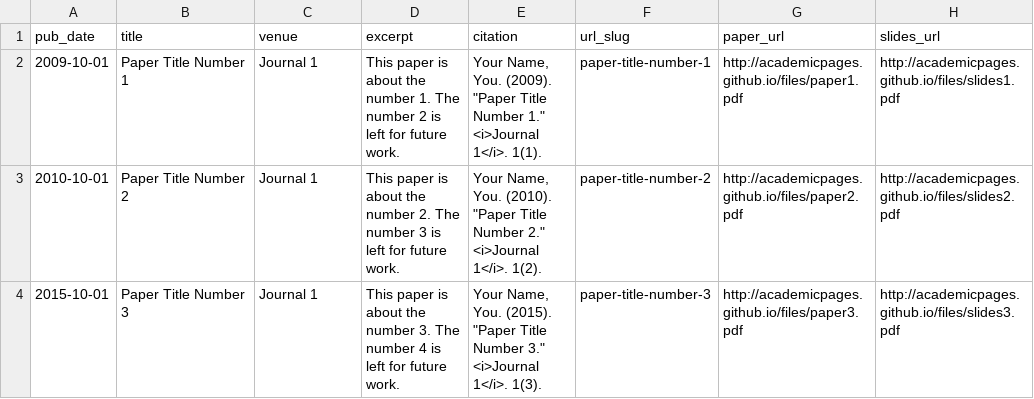
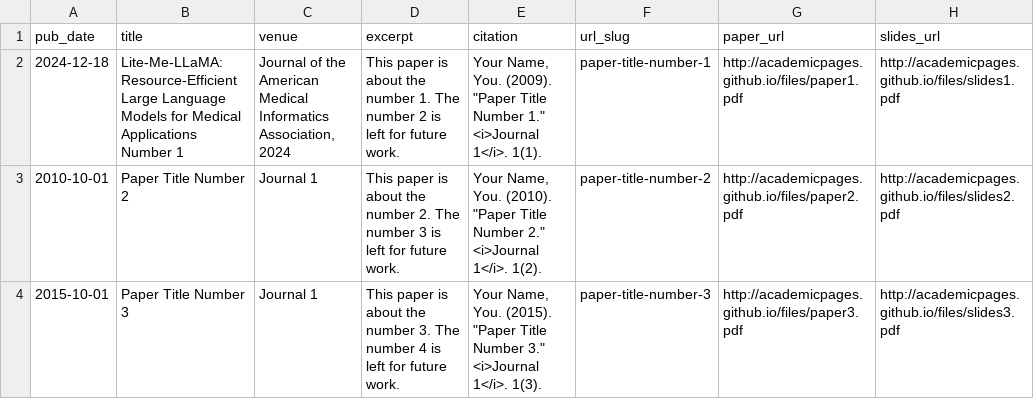
Before and after one commit to JerrySiRi/JerrySiRi.github.io, a TSV file: markdown_generator/publications.tsv, drawn as a sheet.

```diff
--- a/markdown_generator/publications.tsv
+++ b/markdown_generator/publications.tsv
@@ -1,3 +1,3 @@
 pub_date	title	venue	excerpt	citation	url_slug	paper_url	slides_url
-2009-10-01	Paper Title Number 1	Journal 1	This paper is about the number 1. The number 2 is left for future work.	Your Name, You. (2009). "Paper Title Number 1." <i>Journal 1</i>. 1(1).	paper-title-number-1	http://academicpages.github.io/files/paper1.pdf	http://academicpages.github.io/files/slides1.pdf
+2024-12-18	Lite-Me-LLaMA: Resource-Efficient Large Language Models for Medical Applications Number 1	Journal of the American Medical Informatics Association, 2024	This paper is about the number 1. The number 2 is left for future work.	Your Name, You. (2009). "Paper Title Number 1." <i>Journal 1</i>. 1(1).	paper-title-number-1	http://academicpages.github.io/files/paper1.pdf	http://academicpages.github.io/files/slides1.pdf
 2010-10-01	Paper Title Number 2	Journal 1	This paper is about the number 2. The number 3 is left for future work.	Your Name, You. (2010). "Paper Title Number 2." <i>Journal 1</i>. 1(2).	paper-title-number-2	http://academicpages.github.io/files/paper2.pdf	http://academicpages.github.io/files/slides2.pdf
```
Also changed, not shown: 1 other file.
